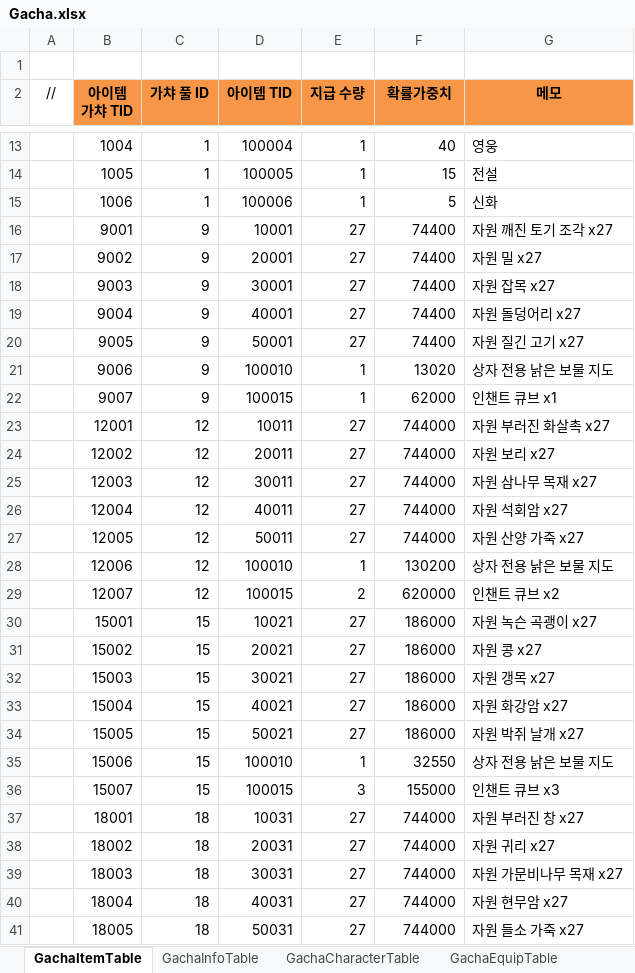
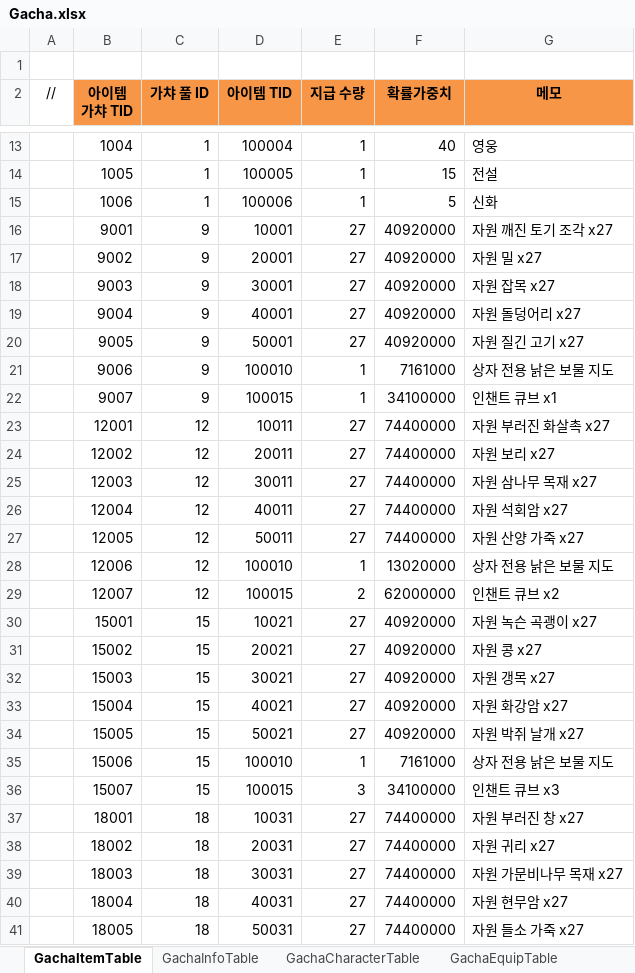
Before and after one commit to JeongTaeWoong99/Windows_simulator, an Excel workbook: GameDesign/Excel/Gacha.xlsx, sheet GachaItemTable, drawn as a sheet; only a part is shown, gaps mark what is left out; values as stored, in another font and other column widths than the file's, no borders; the diff covers the shown part only; the diff names each change by its address in the sheet, - before the commit and + after, or states it on an @@ line.

```diff
--- a/GameDesign/Excel/Gacha.xlsx (sheet GachaItemTable)
+++ b/GameDesign/Excel/Gacha.xlsx (sheet GachaItemTable)
-F16:F20 (확률가중치): 74400
+F16:F20 (확률가중치): 40920000
-F21 (확률가중치): 13020
+F21 (확률가중치): 7161000
-F22 (확률가중치): 62000
+F22 (확률가중치): 34100000
-F23:F27 (확률가중치): 744000
+F23:F27 (확률가중치): 74400000
-F28 (확률가중치): 130200
+F28 (확률가중치): 13020000
-F29 (확률가중치): 620000
+F29 (확률가중치): 62000000
-F30:F34 (확률가중치): 186000
+F30:F34 (확률가중치): 40920000
-F35 (확률가중치): 32550
+F35 (확률가중치): 7161000
-F36 (확률가중치): 155000
+F36 (확률가중치): 34100000
-F37:F41 (확률가중치): 744000
+F37:F41 (확률가중치): 74400000
```
Also changed, not shown: 40 edited cells elsewhere in this sheet, sheet GachaEquipTable, sheet GachaGoldTable, sheet GachaArtifactTable, 19 other files.
